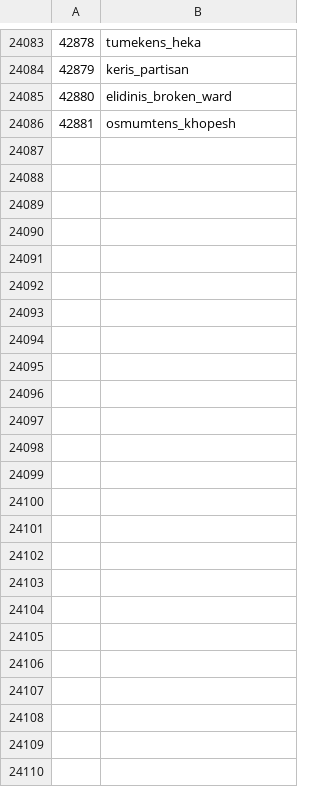
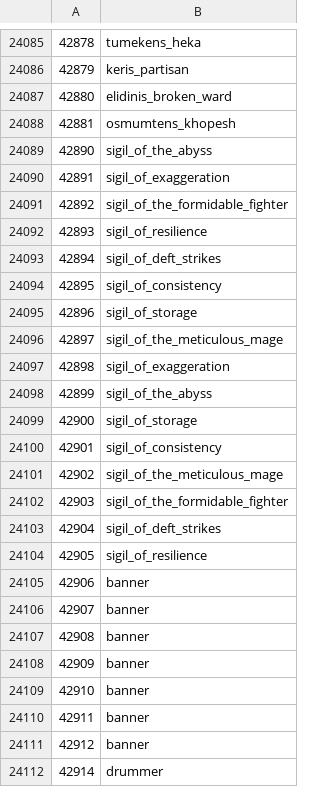
Before and after one commit to ThatGamerBlue/cs2-decompiler, a TSV file: src/main/resources/org/runestar/cs2/model-names.tsv, drawn as a sheet; only a part is shown, gaps mark what is left out; the diff covers the shown part only.

```diff
--- a/src/main/resources/org/runestar/cs2/model-names.tsv
+++ b/src/main/resources/org/runestar/cs2/model-names.tsv
@@ -24086 +24088,25 @@
 42881	osmumtens_khopesh
+42890	sigil_of_the_abyss
+42891	sigil_of_exaggeration
+42892	sigil_of_the_formidable_fighter
+42893	sigil_of_resilience
+42894	sigil_of_deft_strikes
+42895	sigil_of_consistency
+42896	sigil_of_storage
+42897	sigil_of_the_meticulous_mage
+42898	sigil_of_exaggeration
+42899	sigil_of_the_abyss
+42900	sigil_of_storage
+42901	sigil_of_consistency
+42902	sigil_of_the_meticulous_mage
+42903	sigil_of_the_formidable_fighter
+42904	sigil_of_deft_strikes
+42905	sigil_of_resilience
+42906	banner
+42907	banner
+42908	banner
+42909	banner
+42910	banner
+42911	banner
+42912	banner
+42914	drummer
```
Also changed, not shown: 2 added rows elsewhere in this file, src/main/resources/org/runestar/cs2/graphic-names.tsv, src/main/resources/org/runestar/cs2/obj-names.tsv, 5 other files.
